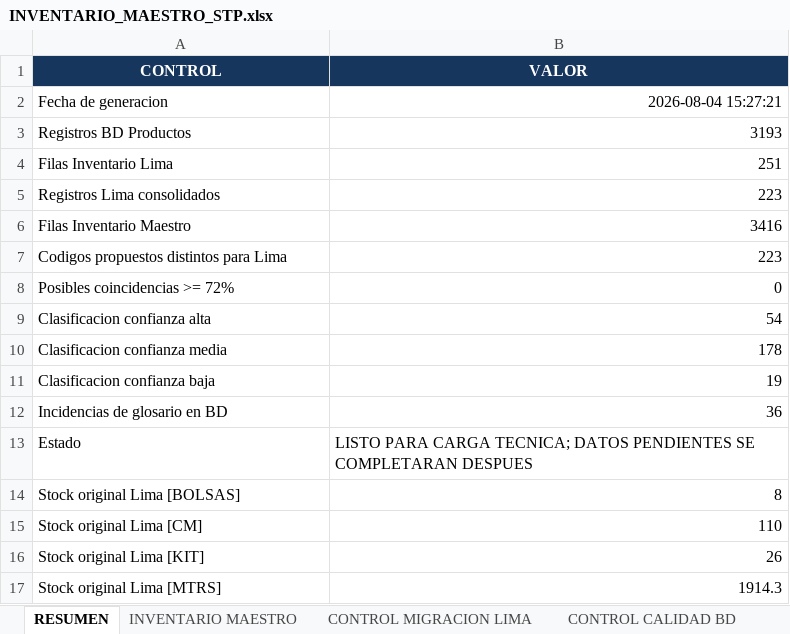
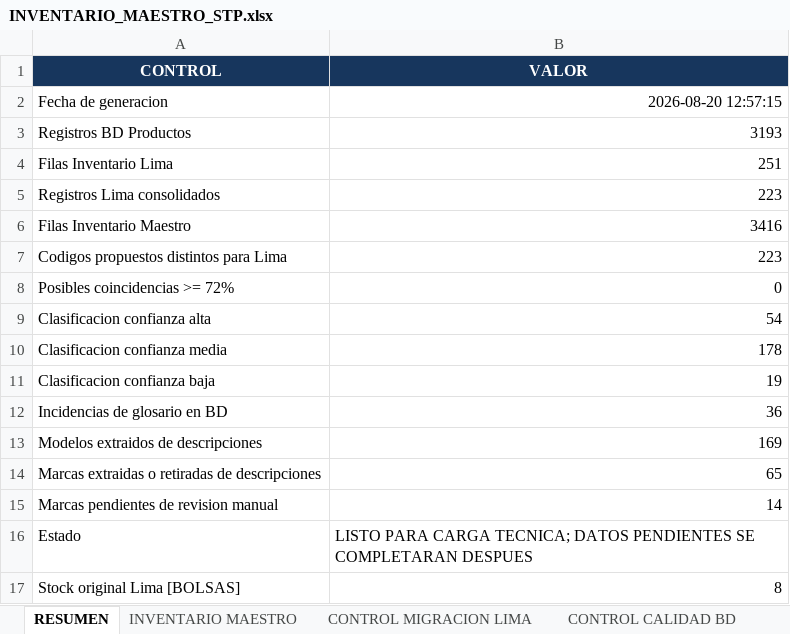
Before and after one commit to KDiego123/STP-INVENTORY, an Excel workbook: importacion-excel/INVENTARIO_MAESTRO_STP.xlsx, sheet RESUMEN, drawn as a sheet; only a part is shown; the shorter side is filled out with more unchanged rows; values as stored, in another font and other column widths than the file's, no borders; table styles not drawn; the diff names each change by its address in the sheet, - before the commit and + after, or states it on an @@ line.

Commit message:
normaliza marcas y modelos del inventario maestro

```diff
--- a/importacion-excel/INVENTARIO_MAESTRO_STP.xlsx (sheet RESUMEN)
+++ b/importacion-excel/INVENTARIO_MAESTRO_STP.xlsx (sheet RESUMEN)
-B2 (VALOR): 2026-08-04 15:27:21
+B2 (VALOR): 2026-08-20 12:57:15
+row 13: Modelos extraidos de descripciones | 169
+row 14: Marcas extraidas o retiradas de descripciones | 65
+row 15: Marcas pendientes de revision manual | 14
```
Also changed, not shown: sheet INVENTARIO MAESTRO, sheet CONTROL MIGRACION LIMA, other sheet tabs, 4 other files.
